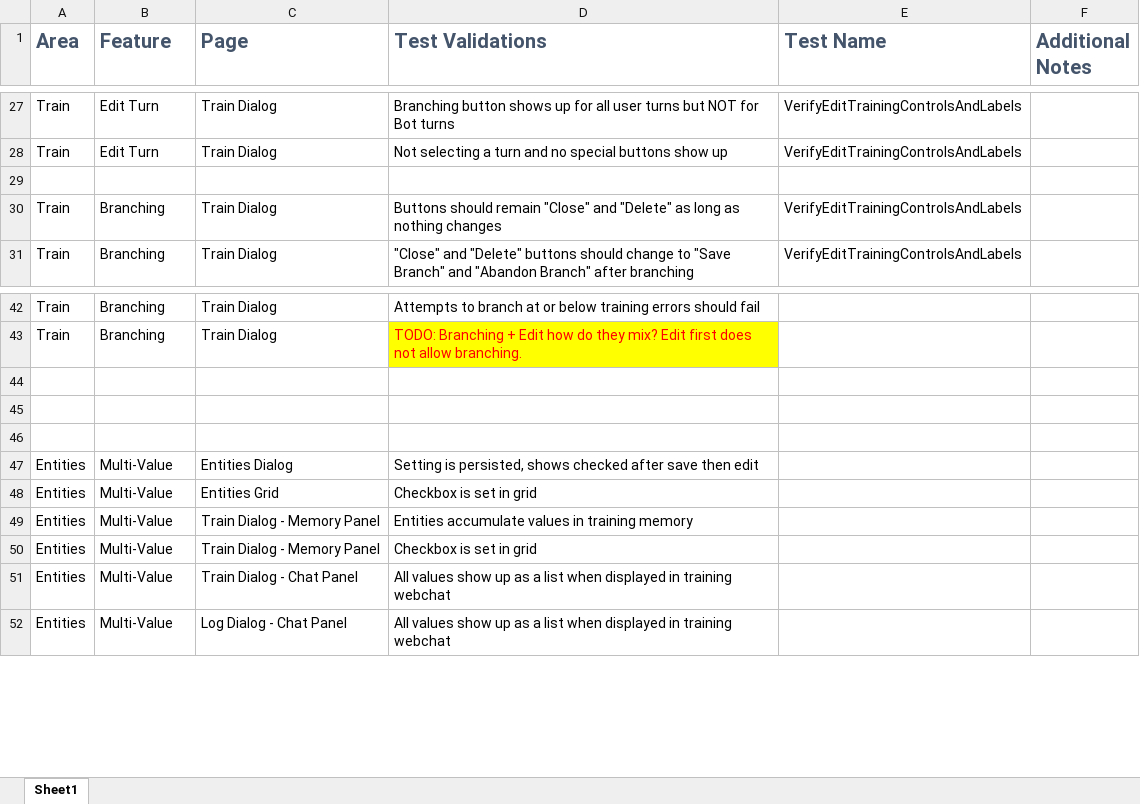
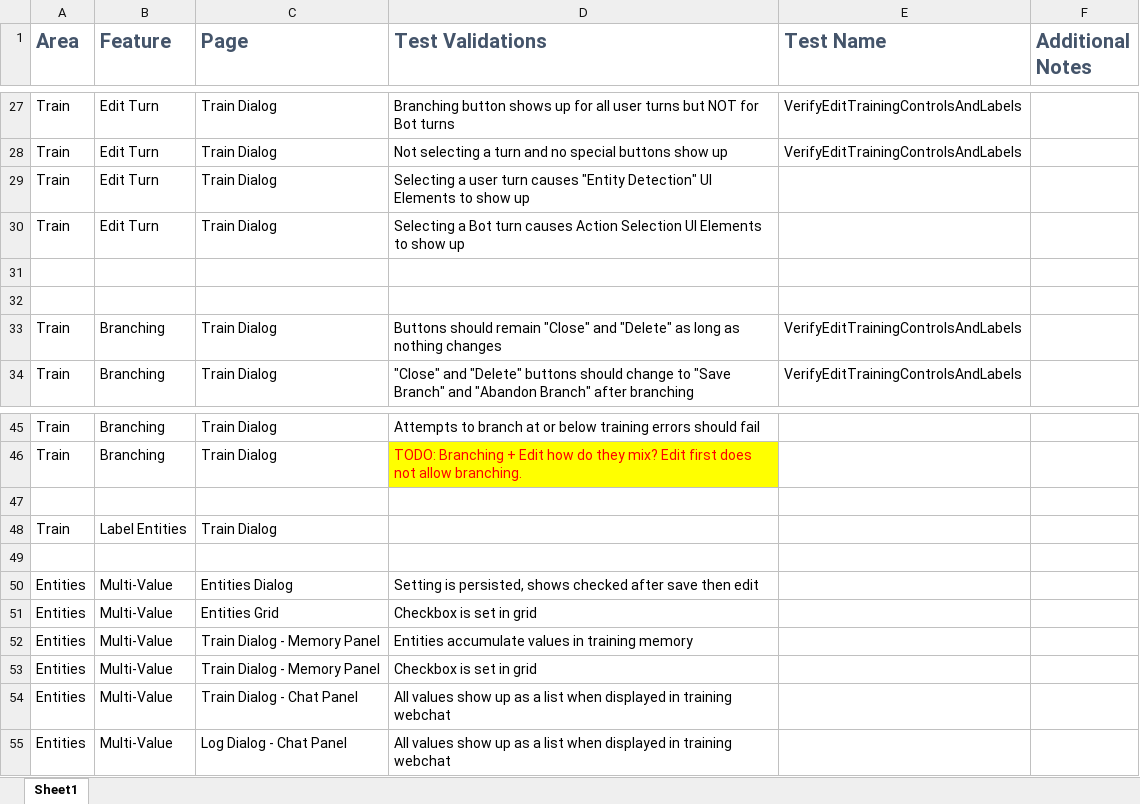
Before and after one commit to microsoft/ConversationLearner-UI, an Excel workbook: cypress/TestGrid.xlsx, sheet Sheet1, drawn as a sheet; only a part is shown, gaps mark what is left out; values as stored, in another font and other column widths than the file's, no borders; table styles not drawn; addresses are those after the commit; the diff names each change by its address in the sheet, - before the commit and + after, or states it on an @@ line.

Commit message:
Tag and Frog and Fixes to Broken Tests (#856)
This is a start to the Tag and Frog scenario by creating the preliminary model necessary for the main test.
Also fixed a couple of bugs in test code:
The new time values in the grid broke tests that validated the dates that had been there.
There were two Refresh "Training Status" buttons on the page when Train Dialog modal is up. Cypress threw an error when trying to click on two buttons. Fixed it so it clicks on the last button.

```diff
--- a/cypress/TestGrid.xlsx (sheet Sheet1)
+++ b/cypress/TestGrid.xlsx (sheet Sheet1)
+row 29: Train | Edit Turn | Train Dialog | Selecting a user turn causes "Entity Detection" UI Elements to show up
+row 30: Train | Edit Turn | Train Dialog | Selecting a Bot turn causes Action Selection UI Elements to show up
+row 31: (empty)
-row 48: (empty)
+row 48: Train | Label Entities | Train Dialog
```
Also changed, not shown: 8 other files.
